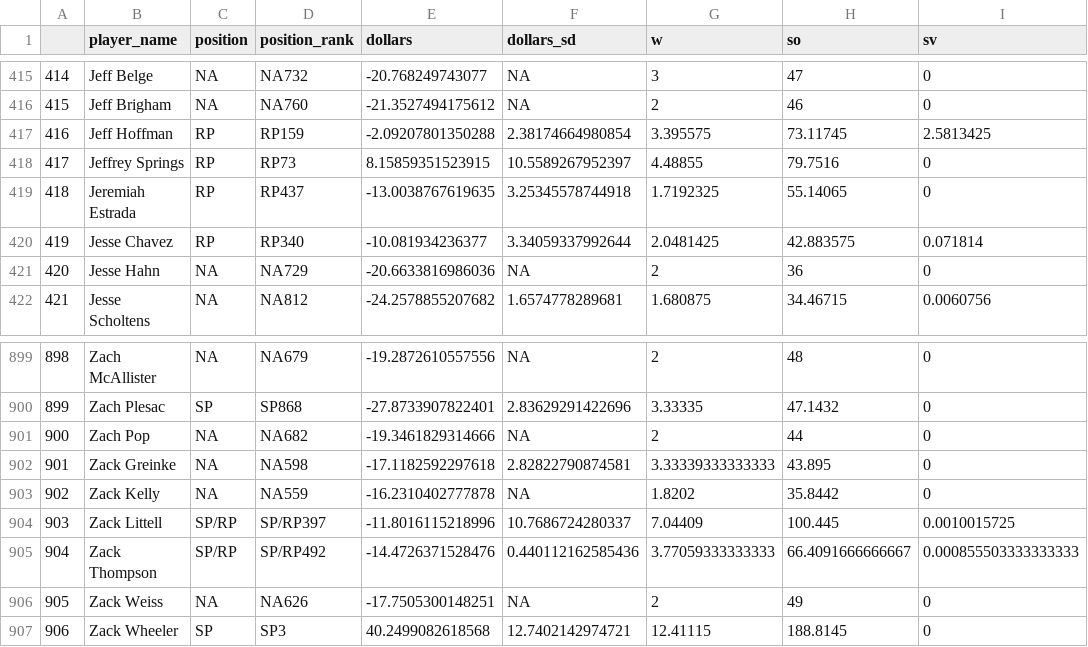
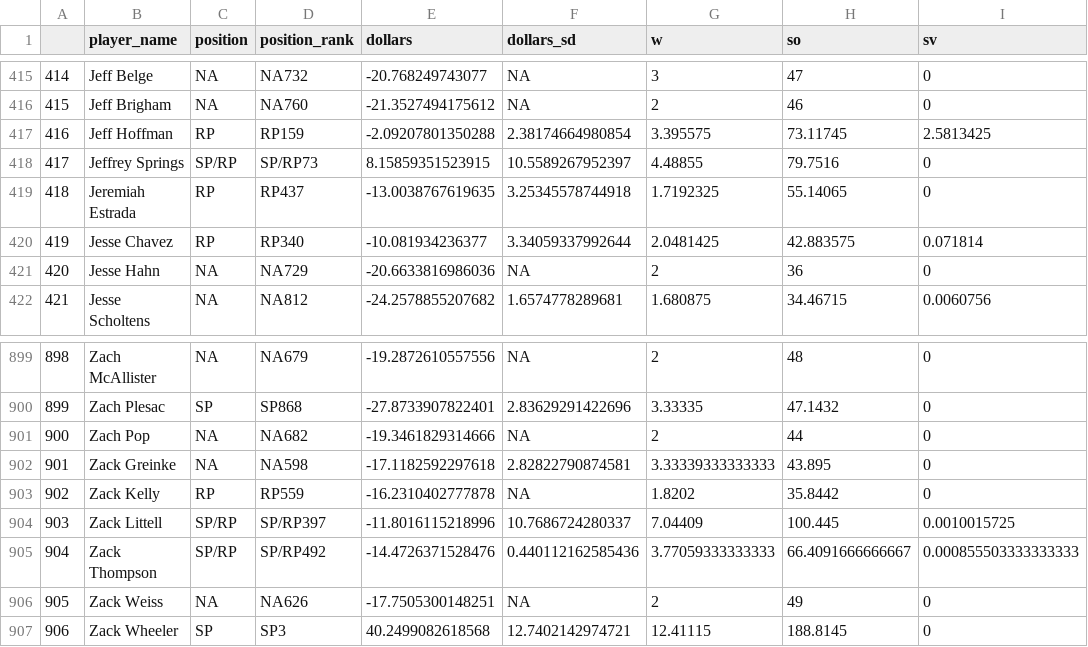
Before and after one commit to bdidds2/Betting, a CSV file: ottoneu/all_pitchers.csv, drawn as a sheet; only a part is shown, gaps mark what is left out; the diff names each change by its address in the sheet, - before the commit and + after, or states it on an @@ line.

```diff
--- a/ottoneu/all_pitchers.csv
+++ b/ottoneu/all_pitchers.csv
-C418 (position): RP
+C418 (position): SP/RP
-D418 (position_rank): RP73
+D418 (position_rank): SP/RP73
-C903 (position): NA
+C903 (position): RP
-D903 (position_rank): NA559
+D903 (position_rank): RP559
```
Also changed, not shown: ottoneu/bum_bum_pitchers.csv, ottoneu/dani_rojas_hitters.csv, 4 other files.
